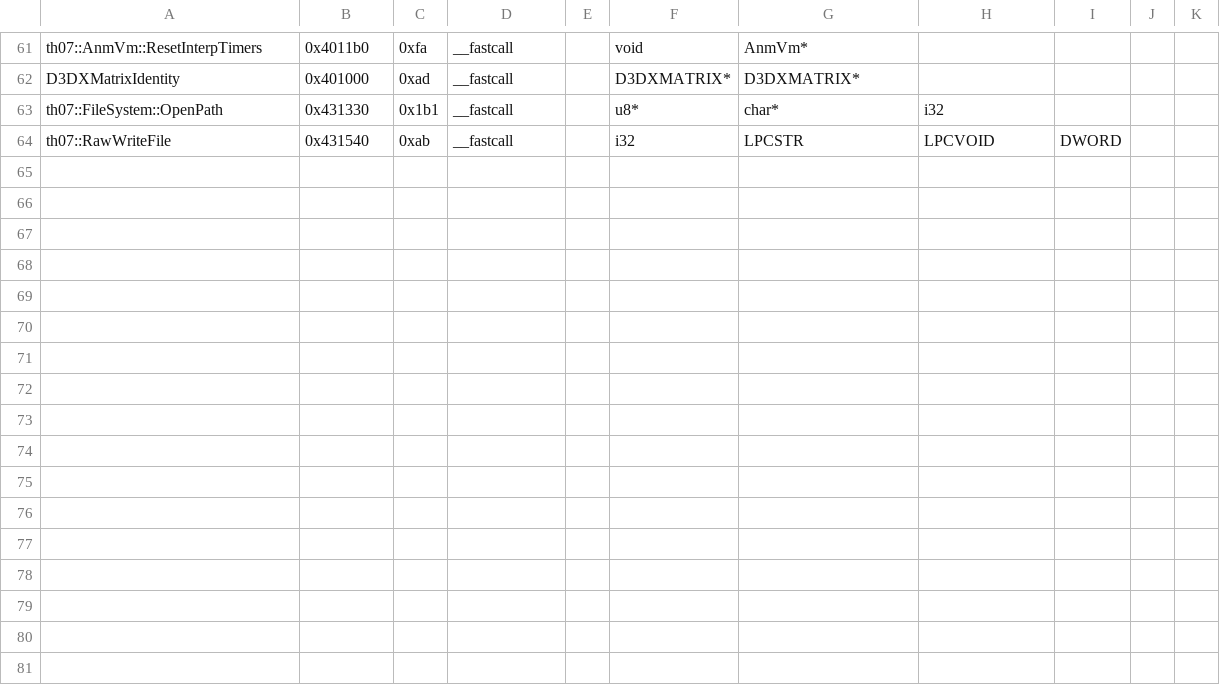
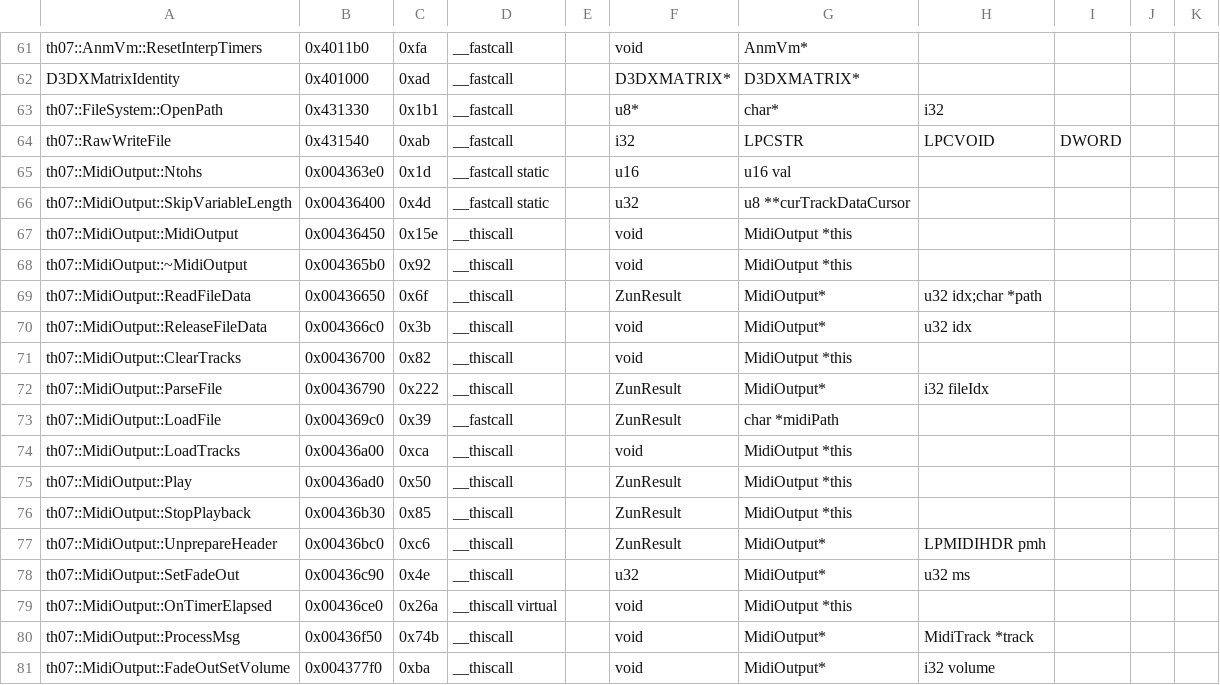
Before and after one commit to AgentMystia/th07, a CSV file: config/mapping.csv, drawn as a sheet; only a part is shown, gaps mark what is left out; the diff names each change by its address in the sheet, - before the commit and + after, or states it on an @@ line.

```diff
--- a/config/mapping.csv
+++ b/config/mapping.csv
+row 65: th07::MidiOutput::Ntohs | 0x004363e0 | 0x1d | __fastcall static |  | u16 | u16 val
+row 66: th07::MidiOutput::SkipVariableLength | 0x00436400 | 0x4d | __fastcall static |  | u32 | u8 **curTrackDataCursor
+row 67: th07::MidiOutput::MidiOutput | 0x00436450 | 0x15e | __thiscall |  | void | MidiOutput *this
+row 68: th07::MidiOutput::~MidiOutput | 0x004365b0 | 0x92 | __thiscall |  | void | MidiOutput *this
+row 69: th07::MidiOutput::ReadFileData | 0x00436650 | 0x6f | __thiscall |  | ZunResult | MidiOutput* | u32 idx;char *path
+row 70: th07::MidiOutput::ReleaseFileData | 0x004366c0 | 0x3b | __thiscall |  | void | MidiOutput* | u32 idx
+row 71: th07::MidiOutput::ClearTracks | 0x00436700 | 0x82 | __thiscall |  | void | MidiOutput *this
+row 72: th07::MidiOutput::ParseFile | 0x00436790 | 0x222 | __thiscall |  | ZunResult | MidiOutput* | i32 fileIdx
+row 73: th07::MidiOutput::LoadFile | 0x004369c0 | 0x39 | __fastcall |  | ZunResult | char *midiPath
+row 74: th07::MidiOutput::LoadTracks | 0x00436a00 | 0xca | __thiscall |  | void | MidiOutput *this
+row 75: th07::MidiOutput::Play | 0x00436ad0 | 0x50 | __thiscall |  | ZunResult | MidiOutput *this
+row 76: th07::MidiOutput::StopPlayback | 0x00436b30 | 0x85 | __thiscall |  | ZunResult | MidiOutput *this
+row 77: th07::MidiOutput::UnprepareHeader | 0x00436bc0 | 0xc6 | __thiscall |  | ZunResult | MidiOutput* | LPMIDIHDR pmh
+row 78: th07::MidiOutput::SetFadeOut | 0x00436c90 | 0x4e | __thiscall |  | u32 | MidiOutput* | u32 ms
+row 79: th07::MidiOutput::OnTimerElapsed | 0x00436ce0 | 0x26a | __thiscall virtual |  | void | MidiOutput *this
+row 80: th07::MidiOutput::ProcessMsg | 0x00436f50 | 0x74b | __thiscall |  | void | MidiOutput* | MidiTrack *track
+row 81: th07::MidiOutput::FadeOutSetVolume | 0x004377f0 | 0xba | __thiscall |  | void | MidiOutput* | i32 volume
```
